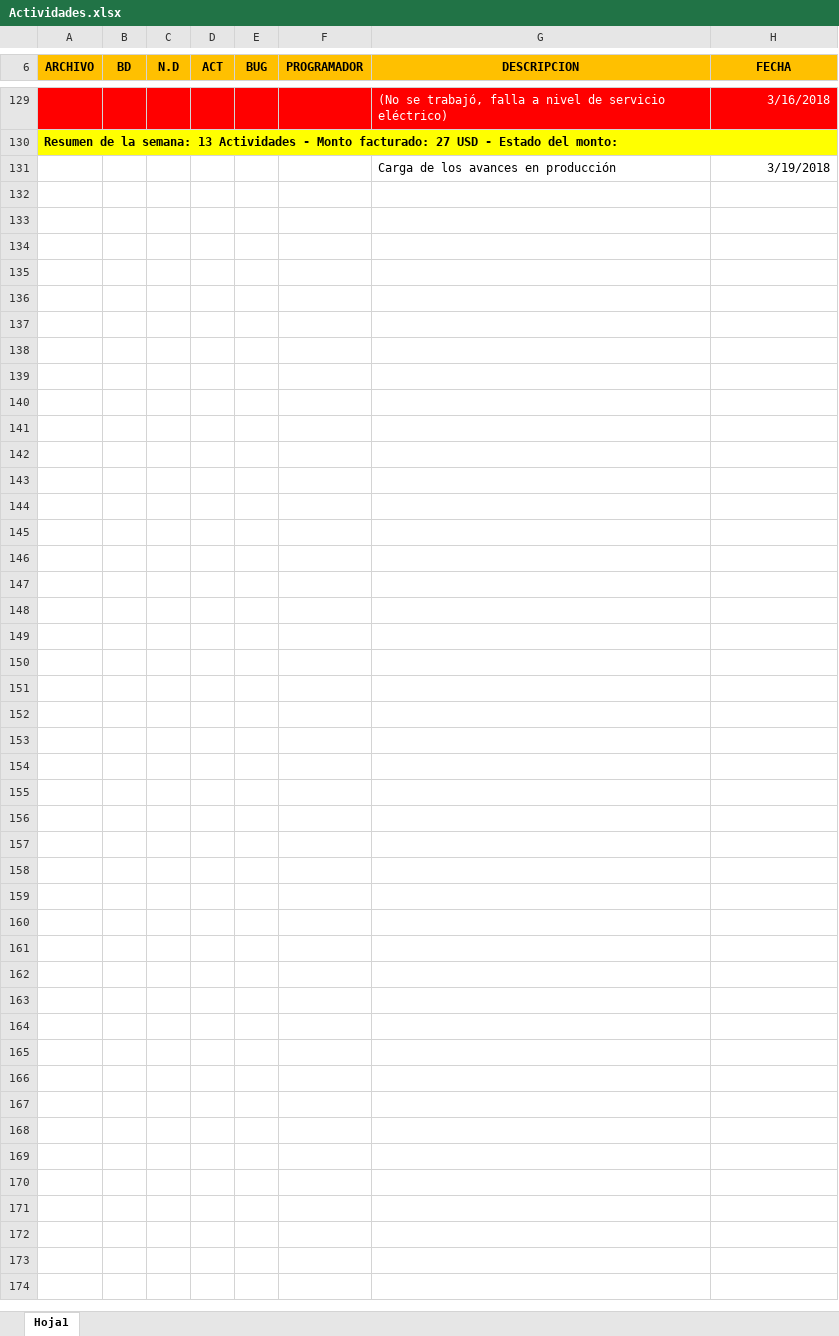
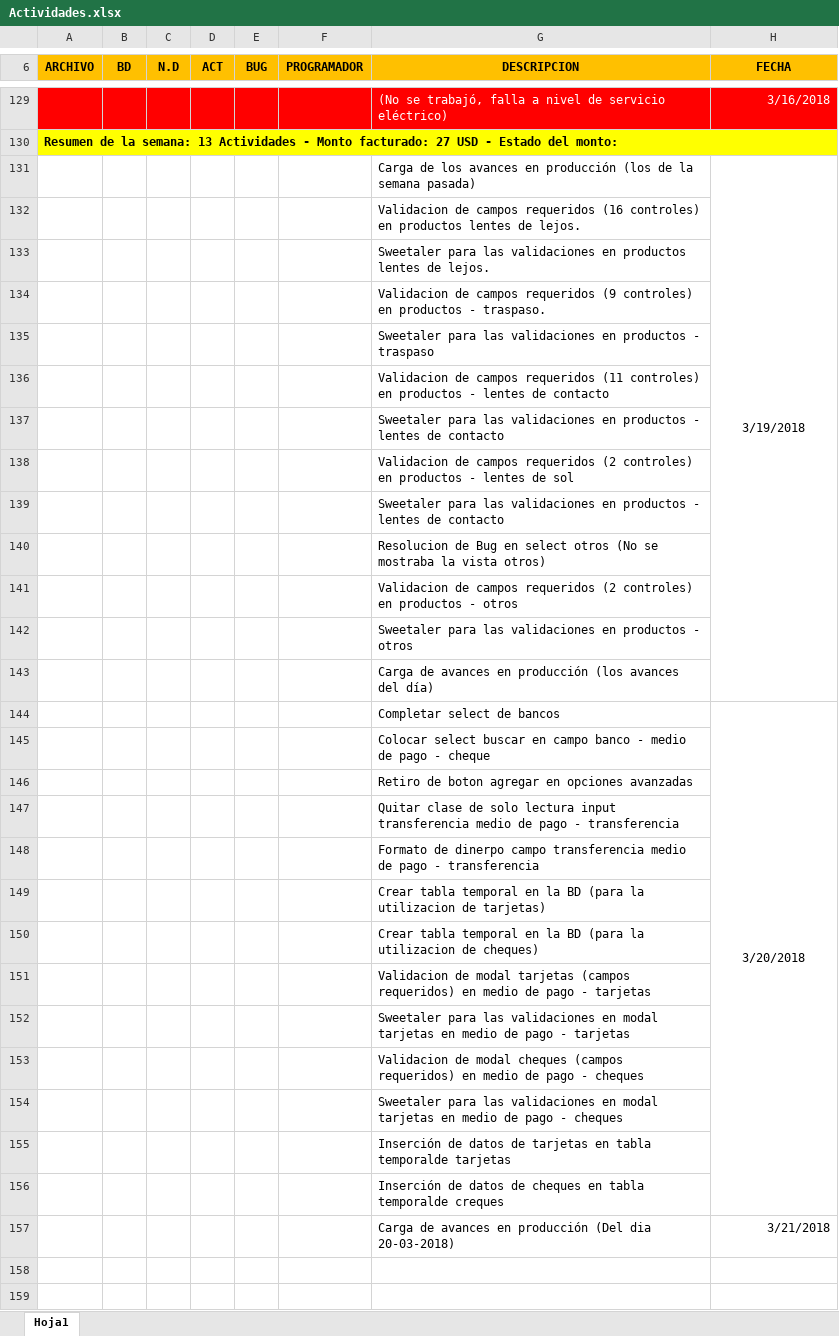
Before and after one commit to victor1693/optica, an Excel workbook: local/Actividades.xlsx, sheet Hoja1, drawn as a sheet; only a part is shown, gaps mark what is left out; the shorter side is filled out with more unchanged rows; values as stored, in another font and other column widths than the file's, no borders; the diff names each change by its address in the sheet, - before the commit and + after, or states it on an @@ line.

```diff
--- a/local/Actividades.xlsx (sheet Hoja1)
+++ b/local/Actividades.xlsx (sheet Hoja1)
-G131 (DESCRIPCION): …en producción
+G131 (DESCRIPCION): …en producción (los de la semana pasada)
-H131 alignment: right
+H131 alignment: center
+H131:H143 merged
-G132 (DESCRIPCION): (empty)
+G132 (DESCRIPCION): Validacion de campos requeridos (16 controles) en productos lentes de lejos.
-G133 (DESCRIPCION): (empty)
+G133 (DESCRIPCION): Sweetaler para las validaciones en productos lentes de lejos.
-G134 (DESCRIPCION): (empty)
+G134 (DESCRIPCION): Validacion de campos requeridos (9 controles) en productos - traspaso.
-G135 (DESCRIPCION): (empty)
+G135 (DESCRIPCION): Sweetaler para las validaciones en productos - traspaso
-G136 (DESCRIPCION): (empty)
+G136 (DESCRIPCION): Validacion de campos requeridos (11 controles) en productos - lentes de contacto
-G137 (DESCRIPCION): (empty)
+G137 (DESCRIPCION): Sweetaler para las validaciones en productos - lentes de contacto
-G138 (DESCRIPCION): (empty)
+G138 (DESCRIPCION): Validacion de campos requeridos (2 controles) en productos - lentes de sol
-G139 (DESCRIPCION): (empty)
+G139 (DESCRIPCION): Sweetaler para las validaciones en productos - lentes de contacto
-G140 (DESCRIPCION): (empty)
+G140 (DESCRIPCION): Resolucion de Bug en select otros (No se mostraba la vista otros)
-G141 (DESCRIPCION): (empty)
+G141 (DESCRIPCION): Validacion de campos requeridos (2 controles) en productos - otros
-G142 (DESCRIPCION): (empty)
+G142 (DESCRIPCION): Sweetaler para las validaciones en productos - otros
-G143 (DESCRIPCION): (empty)
+G143 (DESCRIPCION): Carga de avances en producción (los avances del día)
-row 144: (empty)
+row 144:  |  |  |  |  |  | Completar select de bancos | 3/20/2018
+H144:H156 merged
-G145 (DESCRIPCION): (empty)
+G145 (DESCRIPCION): Colocar select buscar en campo banco - medio de pago - cheque
-G146 (DESCRIPCION): (empty)
+G146 (DESCRIPCION): Retiro de boton agregar en opciones avanzadas
-G147 (DESCRIPCION): (empty)
+G147 (DESCRIPCION): Quitar clase de solo lectura input transferencia medio de pago - transferencia
-G148 (DESCRIPCION): (empty)
+G148 (DESCRIPCION): Formato de dinerpo campo transferencia medio de pago - transferencia
-G149 (DESCRIPCION): (empty)
+G149 (DESCRIPCION): Crear tabla temporal en la BD (para la utilizacion de tarjetas)
-G150 (DESCRIPCION): (empty)
+G150 (DESCRIPCION): Crear tabla temporal en la BD (para la utilizacion de cheques)
-G151 (DESCRIPCION): (empty)
+G151 (DESCRIPCION): Validacion de modal tarjetas (campos requeridos) en medio de pago - tarjetas
-G152 (DESCRIPCION): (empty)
+G152 (DESCRIPCION): Sweetaler para las validaciones en modal tarjetas en medio de pago - tarjetas
-G153 (DESCRIPCION): (empty)
+G153 (DESCRIPCION): Validacion de modal cheques (campos requeridos) en medio de pago - cheques
-G154 (DESCRIPCION): (empty)
+G154 (DESCRIPCION): Sweetaler para las validaciones en modal tarjetas en medio de pago - cheques
-G155 (DESCRIPCION): (empty)
+G155 (DESCRIPCION): Inserción de datos de tarjetas en tabla temporalde tarjetas
-G156 (DESCRIPCION): (empty)
+G156 (DESCRIPCION): Inserción de datos de cheques en tabla temporalde creques
-row 157: (empty)
+row 157:  |  |  |  |  |  | Carga de avances en producción (Del dia 20-03-2018) | 3/21/2018
```
Also changed, not shown: 4 other files.
